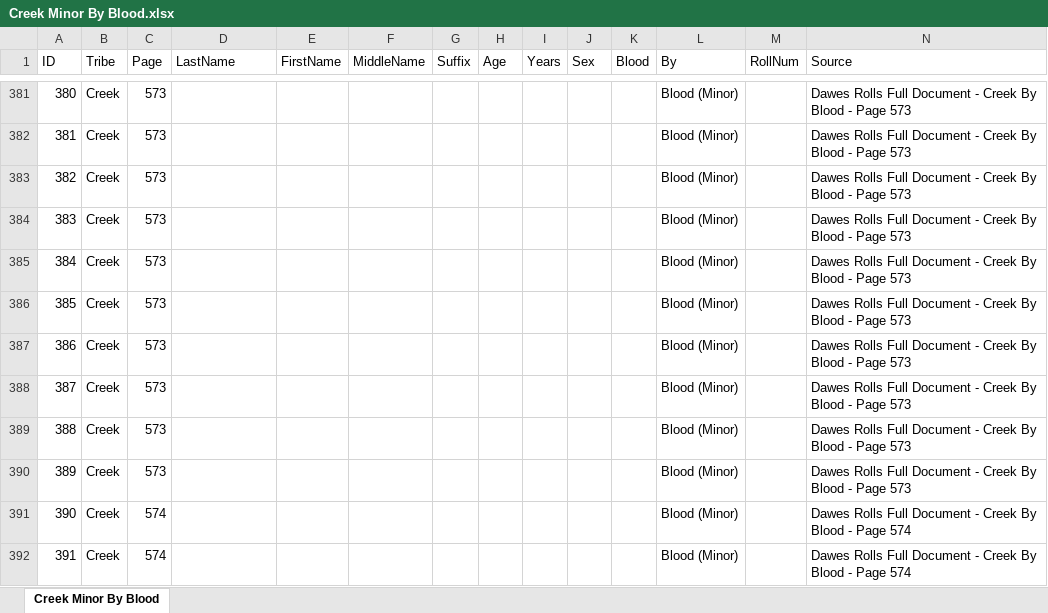
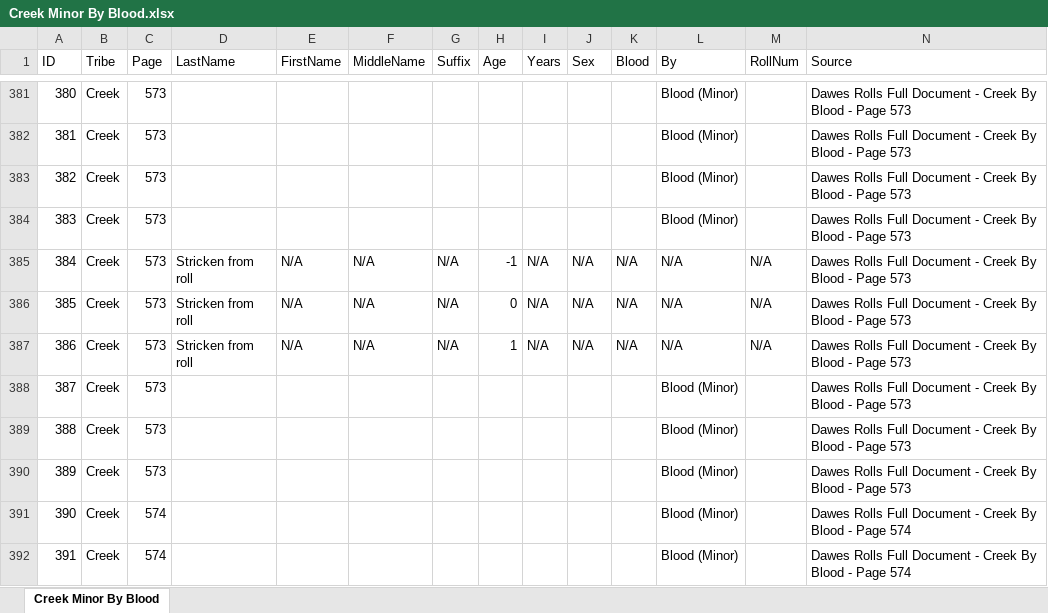
Before and after one commit to DeeRice/MySoftware, an Excel workbook: DawesRollsViewer/Dawes Rolls One Document/Creek/Creek Minor By Blood.xlsx, sheet Creek Minor By Blood, drawn as a sheet; only a part is shown, gaps mark what is left out; values as stored, in another font and other column widths than the file's, no borders; the diff names each change by its address in the sheet, - before the commit and + after, or states it on an @@ line.

```diff
--- a/DawesRollsViewer/Dawes Rolls One Document/Creek/Creek Minor By Blood.xlsx (sheet Creek Minor By Blood)
+++ b/DawesRollsViewer/Dawes Rolls One Document/Creek/Creek Minor By Blood.xlsx (sheet Creek Minor By Blood)
-D385:D387 (LastName): (empty)
+D385:D387 (LastName): Stricken from roll
-E385:E387 (FirstName): (empty)
+E385:E387 (FirstName): N/A
-F385:F387 (MiddleName): (empty)
+F385:F387 (MiddleName): N/A
-G385:G387 (Suffix): (empty)
+G385:G387 (Suffix): N/A
-H385 (Age): (empty)
+H385 (Age): -1
-I385:I387 (Years): (empty)
+I385:I387 (Years): N/A
-J385:J387 (Sex): (empty)
+J385:J387 (Sex): N/A
-K385:K387 (Blood): (empty)
+K385:K387 (Blood): N/A
-L385:L387 (By): Blood (Minor)
+L385:L387 (By): N/A
-M385:M387 (RollNum): (empty)
+M385:M387 (RollNum): N/A
-H386 (Age): (empty)
+H386 (Age): 0
-H387 (Age): (empty)
+H387 (Age): 1
```
Also changed, not shown: DawesRollsViewer/Dawes Rolls One Document/Creek/Creek Freedman.xlsx.
